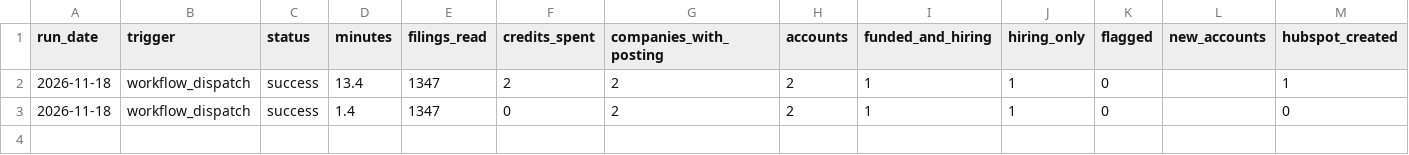
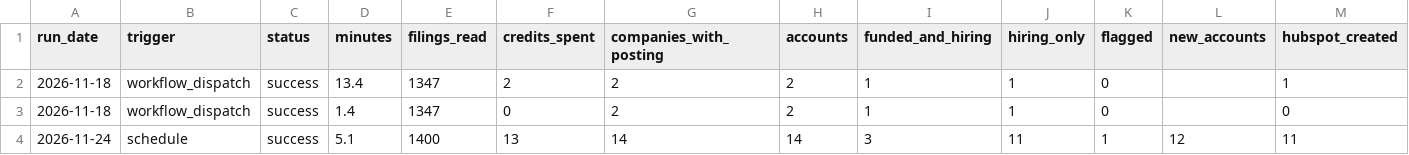
Before and after one commit to LixinTu/signal-pipeline, a CSV file: docs/weekly_runs.csv, drawn as a sheet; only a part is shown; rows hold the shown columns only; the diff names each change by its address in the sheet, - before the commit and + after, or states it on an @@ line.

```diff
--- a/docs/weekly_runs.csv
+++ b/docs/weekly_runs.csv
+row 4: 2026-11-24 | schedule | success | 5.1 | 1400 | 13 | 14 | 14 | 3 | 11 | 1 | 12 | 11
```
